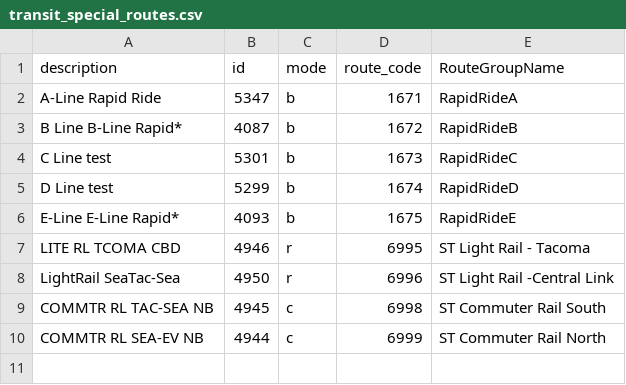
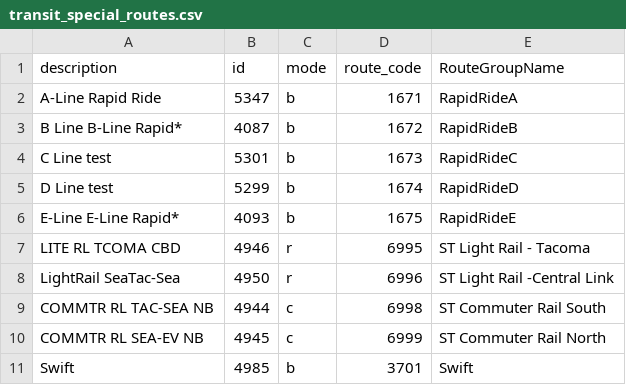
Before and after one commit to psrc/soundcast, a CSV file: scripts/summarize/inputs/network_summary/transit_special_routes.csv, drawn as a sheet.

```diff
--- a/scripts/summarize/inputs/network_summary/transit_special_routes.csv
+++ b/scripts/summarize/inputs/network_summary/transit_special_routes.csv
@@ -8,3 +8,4 @@ LITE RL TCOMA CBD,4946,r,6995,ST Light Rail - Tacoma
 LightRail SeaTac-Sea,4950,r,6996,ST Light Rail -Central Link
-COMMTR RL TAC-SEA NB,4945,c,6998,ST Commuter Rail South
-COMMTR RL SEA-EV NB,4944,c,6999,ST Commuter Rail North
+COMMTR RL TAC-SEA NB,4944,c,6998,ST Commuter Rail South
+COMMTR RL SEA-EV NB,4945,c,6999,ST Commuter Rail North
+Swift,4985,b,3701,Swift
```
Also changed, not shown: scripts/summarize/inputs/network_summary/light_rail_boardings.csv.
